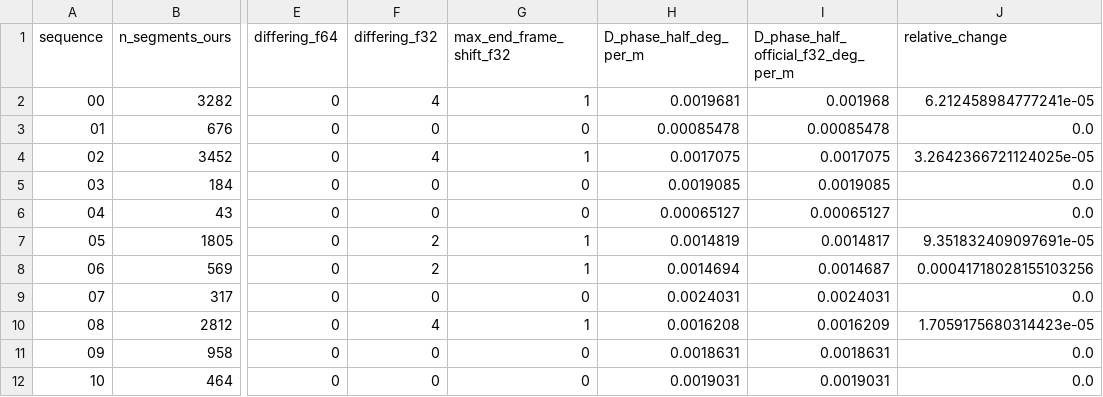
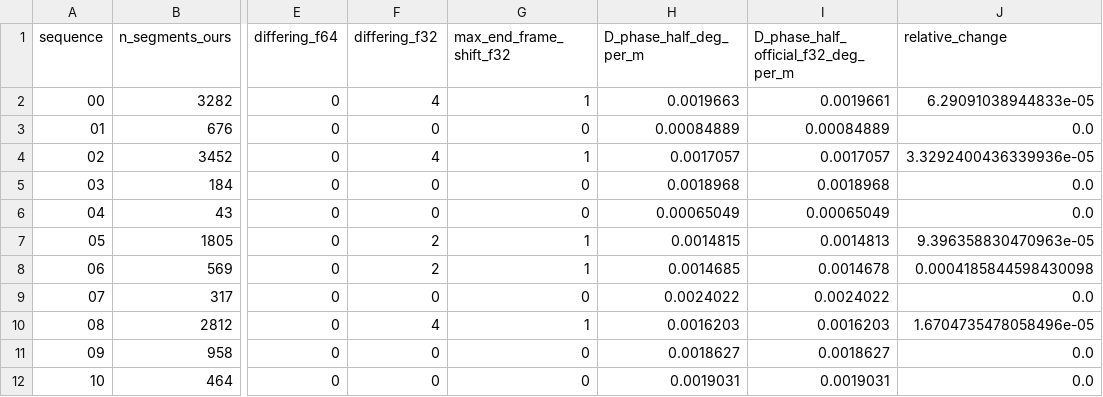
Before and after one commit to Gyumin5/odometry-reference-grid-sensitivity, a CSV file: results/next/kitti_official_crosscheck.csv, drawn as a sheet; only a part is shown, gaps mark what is left out; the diff names each change by its address in the sheet, - before the commit and + after, or states it on an @@ line.

```diff
--- a/results/next/kitti_official_crosscheck.csv
+++ b/results/next/kitti_official_crosscheck.csv
-H2 (D_phase_half_deg_per_m): 0.0019681
+H2 (D_phase_half_deg_per_m): 0.0019663
-I2: 0.001968
+I2: 0.0019661
-J2 (relative_change): 6.212458984777241e-05
+J2 (relative_change): 6.29091038944833e-05
-H3 (D_phase_half_deg_per_m): 0.00085478
+H3 (D_phase_half_deg_per_m): 0.00084889
-I3: 0.00085478
+I3: 0.00084889
-H4 (D_phase_half_deg_per_m): 0.0017075
+H4 (D_phase_half_deg_per_m): 0.0017057
-I4: 0.0017075
+I4: 0.0017057
-J4 (relative_change): 3.2642366721124025e-05
+J4 (relative_change): 3.3292400436339936e-05
-H5 (D_phase_half_deg_per_m): 0.0019085
+H5 (D_phase_half_deg_per_m): 0.0018968
-I5: 0.0019085
+I5: 0.0018968
-H6 (D_phase_half_deg_per_m): 0.00065127
+H6 (D_phase_half_deg_per_m): 0.00065049
-I6: 0.00065127
+I6: 0.00065049
-H7 (D_phase_half_deg_per_m): 0.0014819
+H7 (D_phase_half_deg_per_m): 0.0014815
-I7: 0.0014817
+I7: 0.0014813
-J7 (relative_change): 9.351832409097691e-05
+J7 (relative_change): 9.396358830470963e-05
-H8 (D_phase_half_deg_per_m): 0.0014694
+H8 (D_phase_half_deg_per_m): 0.0014685
-I8: 0.0014687
+I8: 0.0014678
-J8 (relative_change): 0.00041718028155103256
+J8 (relative_change): 0.0004185844598430098
-H9 (D_phase_half_deg_per_m): 0.0024031
+H9 (D_phase_half_deg_per_m): 0.0024022
-I9: 0.0024031
+I9: 0.0024022
-H10 (D_phase_half_deg_per_m): 0.0016208
+H10 (D_phase_half_deg_per_m): 0.0016203
-I10: 0.0016209
+I10: 0.0016203
-J10 (relative_change): 1.7059175680314423e-05
+J10 (relative_change): 1.6704735478058496e-05
-H11 (D_phase_half_deg_per_m): 0.0018631
+H11 (D_phase_half_deg_per_m): 0.0018627
-I11: 0.0018631
+I11: 0.0018627
```
Also changed, not shown: 3 other files.
